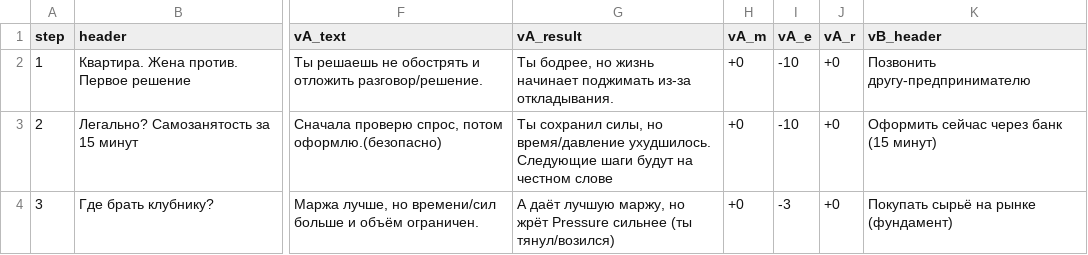
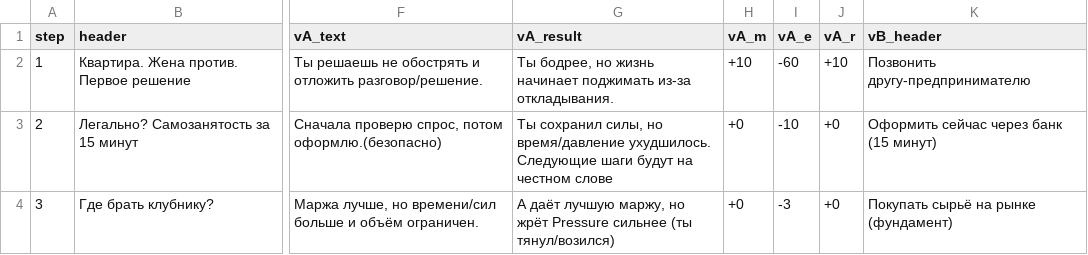
Before and after one commit to pavele11/rshb_rpg_game, a CSV file: GameParsing.csv, drawn as a sheet; only a part is shown, gaps mark what is left out; the diff names each change by its address in the sheet, - before the commit and + after, or states it on an @@ line.

```diff
--- a/GameParsing.csv
+++ b/GameParsing.csv
-H2 (vA_m): +0
+H2 (vA_m): +10
-I2 (vA_e): -10
+I2 (vA_e): -60
-J2 (vA_r): +0
+J2 (vA_r): +10
```
Also changed, not shown: 10 other files.
